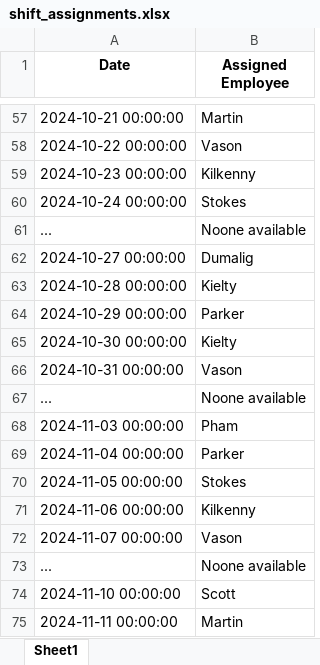
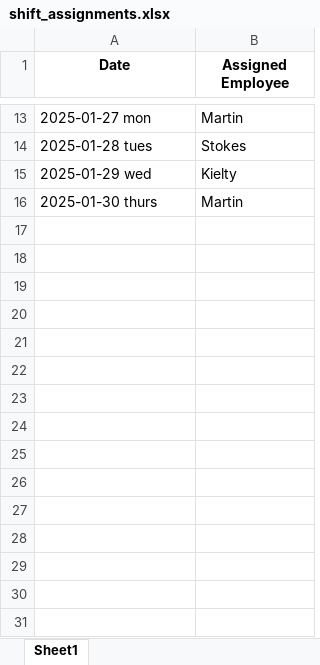
Before and after one commit to LakshyaVason/SOD-Assignment, an Excel workbook: shift_assignments.xlsx, sheet Sheet1, drawn as a sheet; only a part is shown, gaps mark what is left out; values as stored, in another font and other column widths than the file's, no borders; removed rows and columns are numbered as before the commit, all else as after; the diff covers the shown part only; the diff names each change by its address in the sheet, - before the commit and + after, or states it on an @@ line.

```diff
--- a/shift_assignments.xlsx (sheet Sheet1)
+++ b/shift_assignments.xlsx (sheet Sheet1)
-A13 (Date): 2024-10-21 00:00:00
+A13 (Date): 2025-01-27 mon
-row 58: 2024-10-22 00:00:00 | Vason
-row 59: 2024-10-23 00:00:00 | Kilkenny
-A14 (Date): 2024-10-24 00:00:00
+A14 (Date): 2025-01-28 tues
-row 61: ... | Noone available
-row 62: 2024-10-27 00:00:00 | Dumalig
-A15 (Date): 2024-10-28 00:00:00
+A15 (Date): 2025-01-29 wed
-row 64: 2024-10-29 00:00:00 | Parker
-row 65: 2024-10-30 00:00:00 | Kielty
-row 66: 2024-10-31 00:00:00 | Vason
-row 67: ... | Noone available
-row 68: 2024-11-03 00:00:00 | Pham
-row 69: 2024-11-04 00:00:00 | Parker
-row 70: 2024-11-05 00:00:00 | Stokes
-row 71: 2024-11-06 00:00:00 | Kilkenny
-row 72: 2024-11-07 00:00:00 | Vason
-row 73: ... | Noone available
-row 74: 2024-11-10 00:00:00 | Scott
-A16 (Date): 2024-11-11 00:00:00
+A16 (Date): 2025-01-30 thurs
```
Also changed, not shown: 6 added rows, 67 removed rows and 3 edited cells elsewhere in this sheet, Book1.xlsx, EST_Assignments_colored.xlsx, 1 other file.
